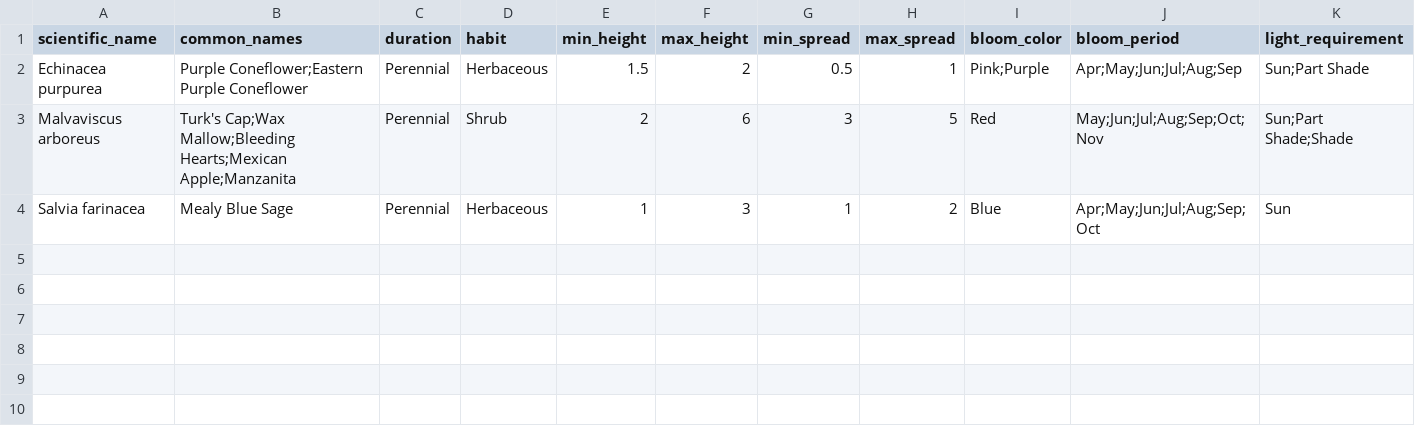
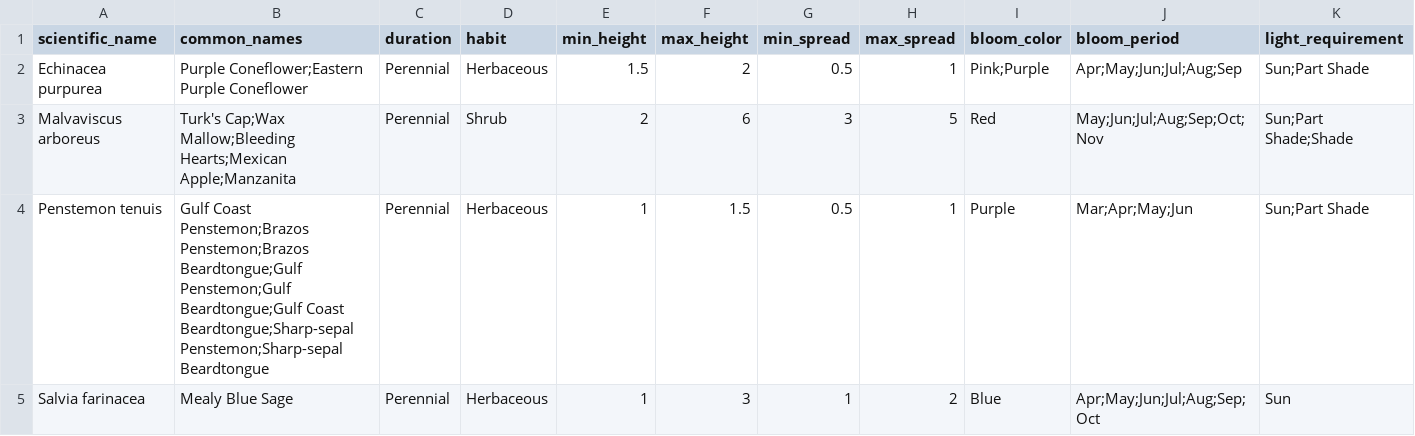
Before and after one commit to quaintcabeza/tbh-blog, a CSV file: public/data/plantsdb.csv, drawn as a sheet; only a part is shown; rows hold the shown columns only; the diff names each change by its address in the sheet, - before the commit and + after, or states it on an @@ line.

```diff
--- a/public/data/plantsdb.csv
+++ b/public/data/plantsdb.csv
+row 4: Penstemon tenuis | Gulf Coast Penstemon;Brazos Penstemon;Brazos Beardtongue;Gulf Penstemon;Gulf Beardtongue;Gulf Coast Beardtongue;Sharp-sepal Penstemon;Sharp-sepal Beardtongue | Perennial | Herbaceous | 1 | 1.5 | 0.5 | 1 | Purple | Mar;Apr;May;Jun | Sun;Part Shade
```
Also changed, not shown: 3 other files.
